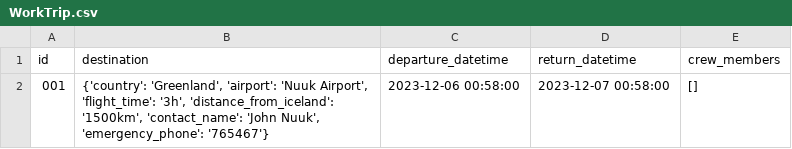
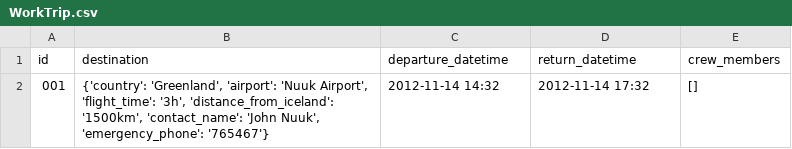
Before and after one commit to GiantMushy/NanAir, a CSV file: Code/DataLayer/Repository/WorkTrip.csv, drawn as a sheet.

```diff
--- a/Code/DataLayer/Repository/WorkTrip.csv
+++ b/Code/DataLayer/Repository/WorkTrip.csv
@@ -1,2 +1,2 @@
 id,destination,departure_datetime,return_datetime,crew_members
-001,"{'country': 'Greenland', 'airport': 'Nuuk Airport', 'flight_time': '3h', 'distance_from_iceland': '1500km', 'contact_name': 'John Nuuk', 'emergency_phone': '765467'}",2023-12-06 00:58:00,2023-12-07 00:58:00,[]
+001,"{'country': 'Greenland', 'airport': 'Nuuk Airport', 'flight_time': '3h', 'distance_from_iceland': '1500km', 'contact_name': 'John Nuuk', 'emergency_phone': '765467'}",2012-11-14 14:32,2012-11-14 17:32,[]
```
Also changed, not shown: 2 other files.
